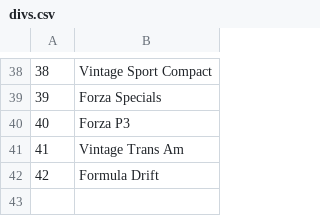
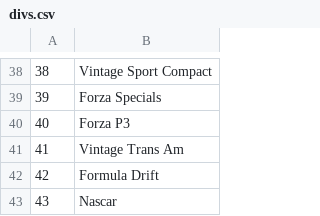
Before and after one commit to AmiralPatate/FM23Data, a CSV file: StandaloneToolbox/data/fm8/divs.csv, drawn as a sheet; only a part is shown, gaps mark what is left out; the diff names each change by its address in the sheet, - before the commit and + after, or states it on an @@ line.

Commit message:
Automatic data update 24-11-11@12:02

```diff
--- a/StandaloneToolbox/data/fm8/divs.csv
+++ b/StandaloneToolbox/data/fm8/divs.csv
+row 43: 43 | Nascar
```
